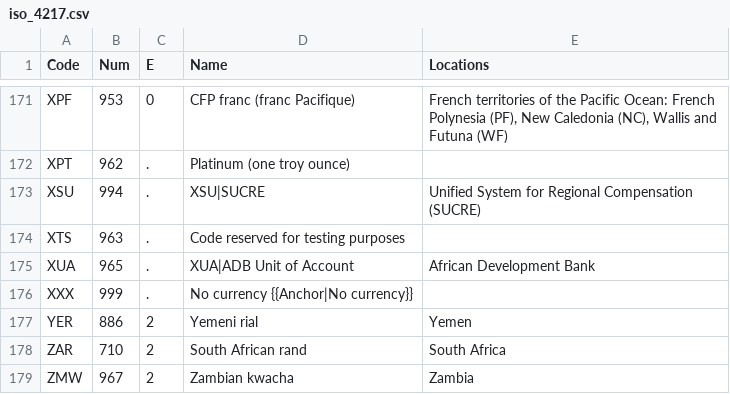
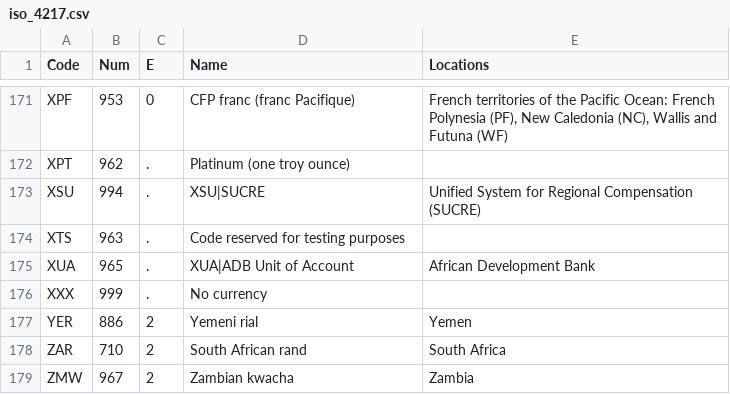
Before and after one commit to iambibhas/iambibhas.github.com, a CSV file: csv/iso_4217.csv, drawn as a sheet; only a part is shown, gaps mark what is left out.

Commit message:
fixed a currency name

```diff
--- a/csv/iso_4217.csv
+++ b/csv/iso_4217.csv
@@ -175,3 +175,3 @@ XTS,963, . ,Code reserved for testing purposes,
 XUA,965, . ,XUA|ADB Unit of Account,African Development Bank
-XXX,999, . ,No currency {{Anchor|No currency}},
+XXX,999, . ,No currency,
 YER,886,2,Yemeni rial,Yemen
```
Also changed, not shown: csv/iso_4217.tsv.
